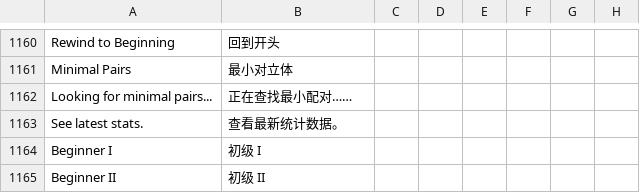
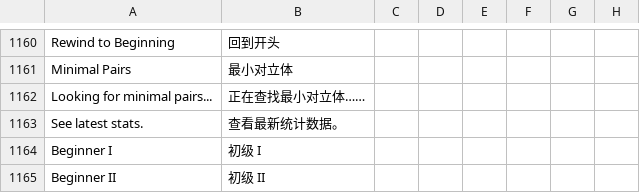
Before and after one commit to jaguar-person/zero-to-hero-nuxt, a CSV file: lib/translations.csv, drawn as a sheet; only a part is shown, gaps mark what is left out; the diff names each change by its address in the sheet, - before the commit and + after, or states it on an @@ line.

```diff
--- a/lib/translations.csv
+++ b/lib/translations.csv
-B1162: 正在查找最小配对……
+B1162: 正在查找最小对立体……
```
Also changed, not shown: 1 other file.
